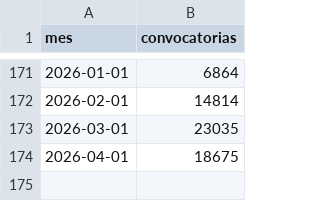
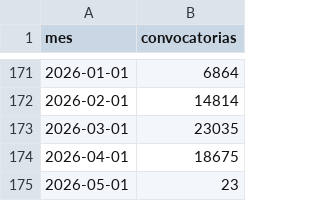
Before and after one commit to BayronFdez/Fork, a CSV file: indice.csv, drawn as a sheet; only a part is shown, gaps mark what is left out.

```diff
--- a/indice.csv
+++ b/indice.csv
@@ -174 +174,2 @@ mes,convocatorias
 2026-04-01,18675
+2026-05-01,23
```
Also changed, not shown: 1 other file.
